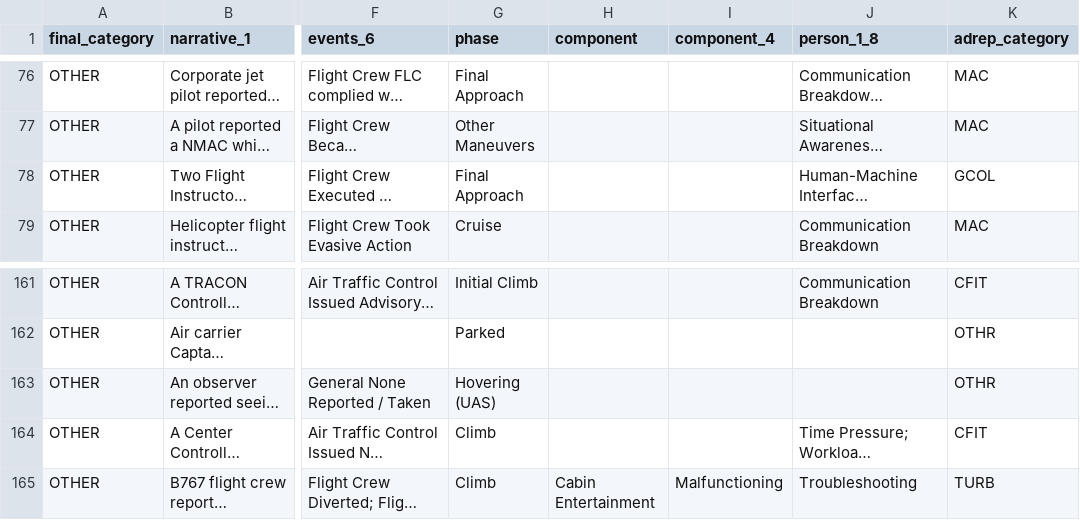
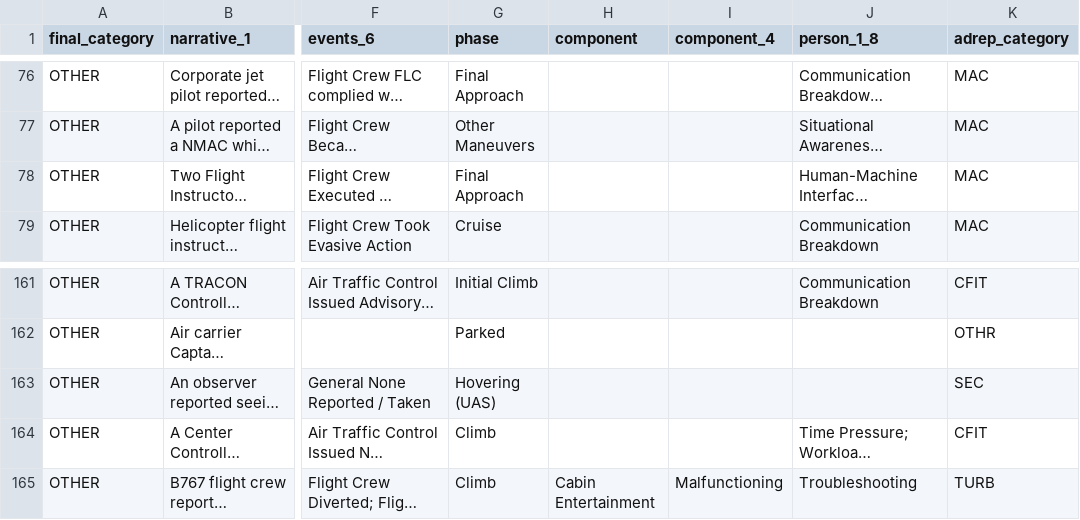
Before and after one commit to ronn13/whoopie, a CSV file: data/reference/labeled_hard_cases.csv, drawn as a sheet; only a part is shown, gaps mark what is left out; long unchanged cells end in …; the diff names each change by its address in the sheet, - before the commit and + after, or states it on an @@ line.

```diff
--- a/data/reference/labeled_hard_cases.csv
+++ b/data/reference/labeled_hard_cases.csv
-K78 (adrep_category): GCOL
+K78 (adrep_category): MAC
-K163 (adrep_category): OTHR
+K163 (adrep_category): SEC
```
Also changed, not shown: 10 other files.
